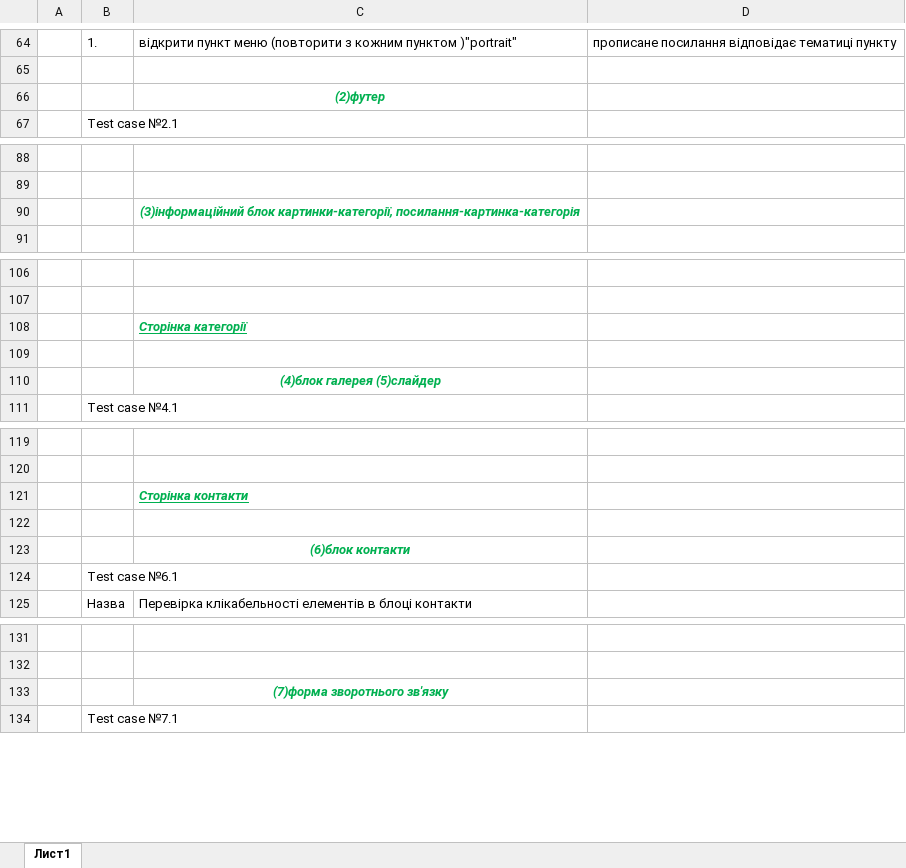
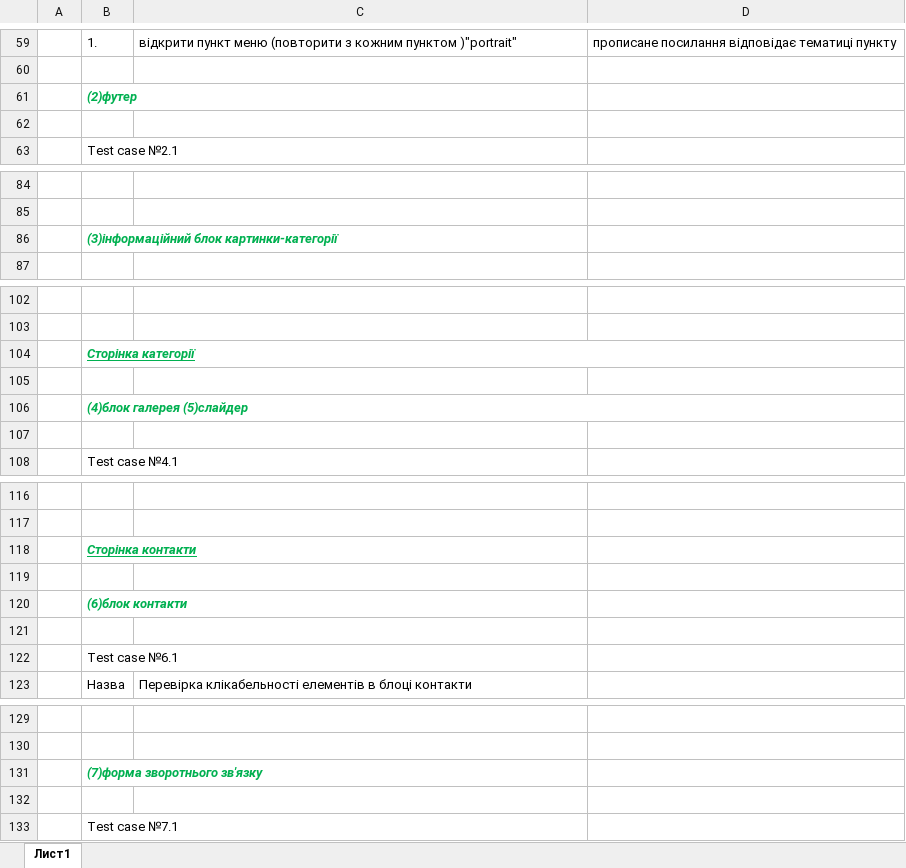
Before and after one commit to YaroslavSonych/telecard_home_work, an Excel workbook: test_cases.xlsx, sheet Лист1, drawn as a sheet; only a part is shown, gaps mark what is left out; values as stored, in another font and other column widths than the file's, no borders; charts and pictures not drawn; removed rows and columns are numbered as before the commit, all else as after; the diff covers the shown part only; the diff names each change by its address in the sheet, - before the commit and + after, or states it on an @@ line.

Commit message:
+home work v2

```diff
--- a/test_cases.xlsx (sheet Лист1)
+++ b/test_cases.xlsx (sheet Лист1)
+row 61:  | (2)футер
-C62: (2)футер
+C62: (empty)
-row 90:  |  | (3)інформаційний блок картинки-категорії, посилання-картинка-категорія
+row 86:  | (3)інформаційний блок картинки-категорії
-row 108:  |  | Сторінка категорії
+row 104:  | Сторінка категорії
+row 106:  | (4)блок галерея (5)слайдер
-C107: (4)блок галерея (5)слайдер
+C107: (empty)
-row 121:  |  | Сторінка контакти
+row 118:  | Сторінка контакти
+row 120:  | (6)блок контакти
-C121: (6)блок контакти
+C121: (empty)
+row 131:  | (7)форма зворотнього зв'язку
-C132: (7)форма зворотнього зв'язку
+C132: (empty)
```
Also changed, not shown: 14 added rows, 19 removed rows and 8 edited cells elsewhere in this sheet, charts or pictures.
